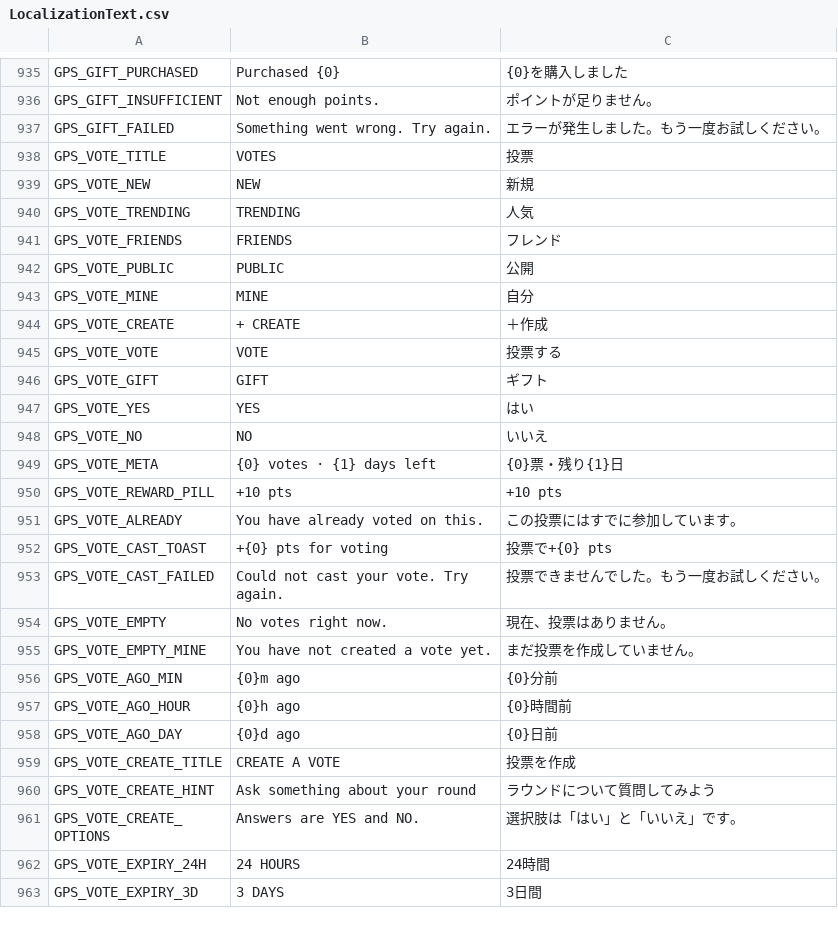
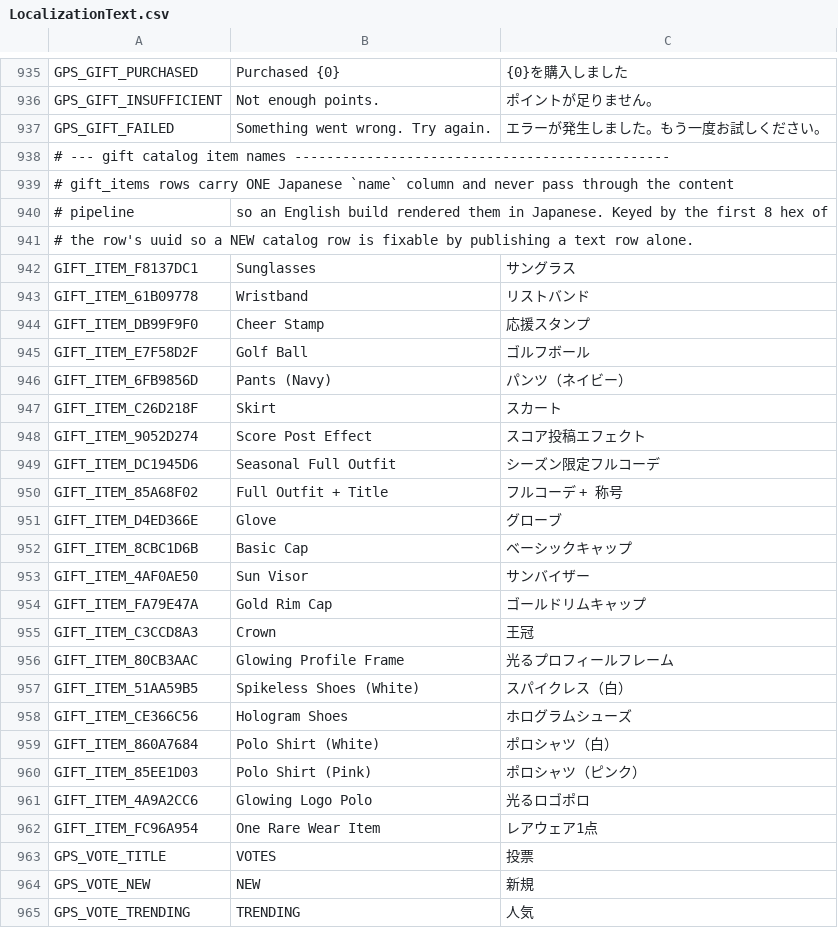
Before and after one commit to cesarguarinoni/Golfin-Redux, a CSV file: Assets/Localization/LocalizationText.csv, drawn as a sheet; only a part is shown, gaps mark what is left out; the shorter side is filled out with more unchanged rows.

```diff
--- a/Assets/Localization/LocalizationText.csv
+++ b/Assets/Localization/LocalizationText.csv
@@ -937,2 +937,27 @@ GPS_GIFT_INSUFFICIENT,Not enough points.,ポイントが足りません。
 GPS_GIFT_FAILED,Something went wrong. Try again.,エラーが発生しました。もう一度お試しください。
+# --- gift catalog item names -----------------------------------------------
+# gift_items rows carry ONE Japanese `name` column and never pass through the content
+# pipeline, so an English build rendered them in Japanese. Keyed by the first 8 hex of
+# the row's uuid so a NEW catalog row is fixable by publishing a text row alone.
+GIFT_ITEM_F8137DC1,Sunglasses,サングラス
+GIFT_ITEM_61B09778,Wristband,リストバンド
+GIFT_ITEM_DB99F9F0,Cheer Stamp,応援スタンプ
+GIFT_ITEM_E7F58D2F,Golf Ball,ゴルフボール
+GIFT_ITEM_6FB9856D,Pants (Navy),パンツ（ネイビー）
+GIFT_ITEM_C26D218F,Skirt,スカート
+GIFT_ITEM_9052D274,Score Post Effect,スコア投稿エフェクト
+GIFT_ITEM_DC1945D6,Seasonal Full Outfit,シーズン限定フルコーデ
+GIFT_ITEM_85A68F02,Full Outfit + Title,フルコーデ + 称号
+GIFT_ITEM_D4ED366E,Glove,グローブ
+GIFT_ITEM_8CBC1D6B,Basic Cap,ベーシックキャップ
+GIFT_ITEM_4AF0AE50,Sun Visor,サンバイザー
+GIFT_ITEM_FA79E47A,Gold Rim Cap,ゴールドリムキャップ
+GIFT_ITEM_C3CCD8A3,Crown,王冠
+GIFT_ITEM_80CB3AAC,Glowing Profile Frame,光るプロフィールフレーム
+GIFT_ITEM_51AA59B5,Spikeless Shoes (White),スパイクレス（白）
+GIFT_ITEM_CE366C56,Hologram Shoes,ホログラムシューズ
+GIFT_ITEM_860A7684,Polo Shirt (White),ポロシャツ（白）
+GIFT_ITEM_85EE1D03,Polo Shirt (Pink),ポロシャツ（ピンク）
+GIFT_ITEM_4A9A2CC6,Glowing Logo Polo,光るロゴポロ
+GIFT_ITEM_FC96A954,One Rare Wear Item,レアウェア1点
 GPS_VOTE_TITLE,VOTES,投票
```
Also changed, not shown: 8 other files.
